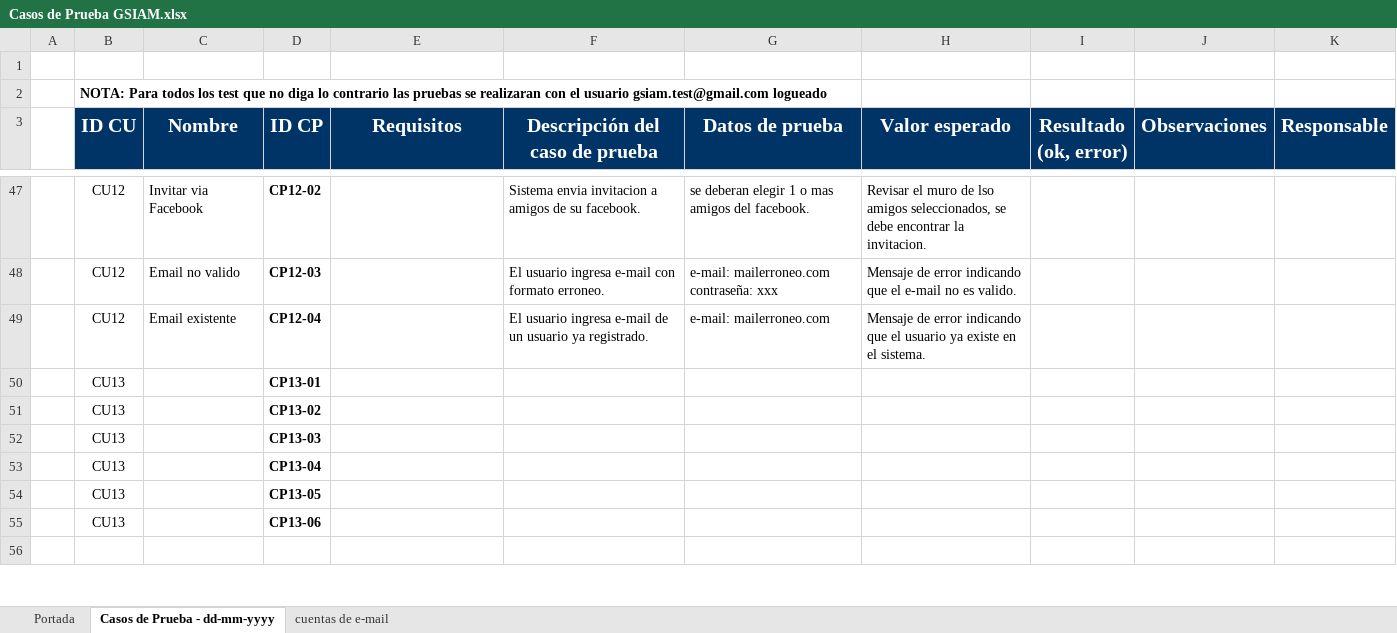
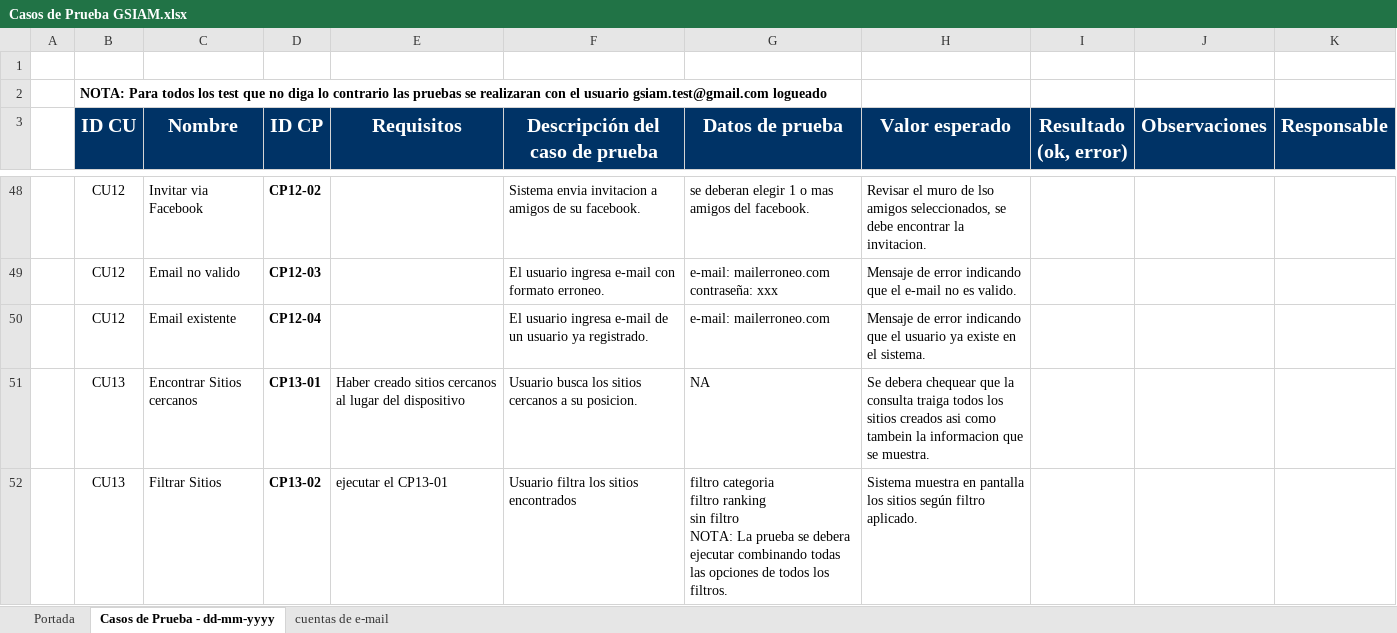
Before and after one commit to ceduardo2901/geolocalizacion-uas, an Excel workbook: doc/Casos de Prueba GSIAM.xlsx, sheet Casos de Prueba - dd-mm-yyyy, drawn as a sheet; only a part is shown, gaps mark what is left out; values as stored, in another font and other column widths than the file's, no borders; removed rows and columns are numbered as before the commit, all else as after; ↵ is a line break in a cell; the diff covers the shown part only; the diff names each change by its address in the sheet, - before the commit and + after, or states it on an @@ line.

```diff
--- a/doc/Casos de Prueba GSIAM.xlsx (sheet Casos de Prueba - dd-mm-yyyy)
+++ b/doc/Casos de Prueba GSIAM.xlsx (sheet Casos de Prueba - dd-mm-yyyy)
-row 50:  | CU13 |  | CP13-01
-row 51:  | CU13 |  | CP13-02
-row 52:  | CU13 |  | CP13-03
-row 53:  | CU13 |  | CP13-04
-row 54:  | CU13 |  | CP13-05
-row 55:  | CU13 |  | CP13-06
-row 51: (empty)
+row 51:  | CU13 | Encontrar Sitios cercanos | CP13-01 | Haber creado sitios cercanos al lugar del dispositivo | Usuario busca los sitios cercanos a su posicion. | NA | Se debera chequear que la consulta traiga todos los sitios creados asi como tambein la informacion que se muestra.
+row 52:  | CU13 | Filtrar Sitios | CP13-02 | ejecutar el CP13-01 | Usuario filtra los sitios encontrados | filtro categoria ↵ filtro ranking ↵ sin filtro ↵ NOTA: La prueba se debera ejecutar combinando todas las opciones de todos los filtros. | Sistema muestra en pantalla los sitios según filtro aplicado.
```
Also changed, not shown: 22 added rows, 2 removed rows and 17 edited cells elsewhere in this sheet.
